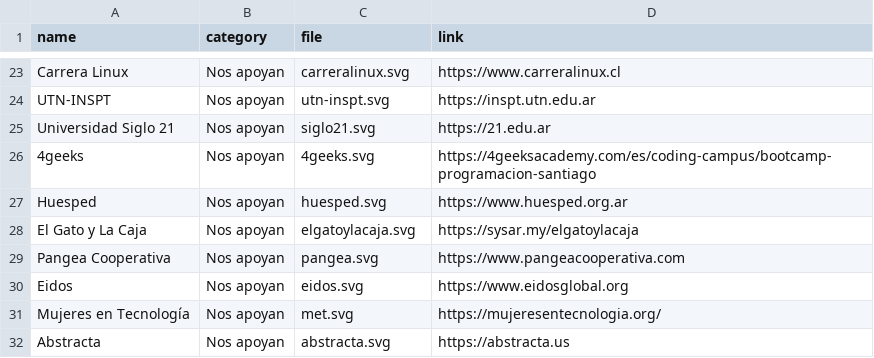
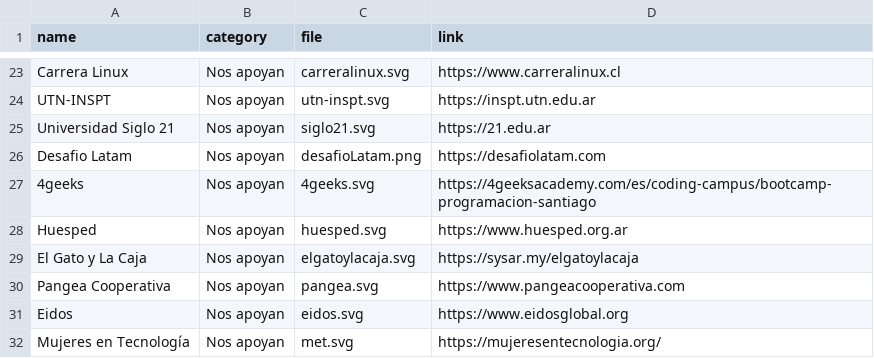
Before and after one commit to sysarmy/2024.nerdear.la, a CSV file: datasets/sponsors.csv, drawn as a sheet; only a part is shown, gaps mark what is left out; the shorter side is filled out with more unchanged rows; the diff names each change by its address in the sheet, - before the commit and + after, or states it on an @@ line.

Commit message:
Añadido logo de Desafío Latam y actualización de sponsors.csv

```diff
--- a/datasets/sponsors.csv
+++ b/datasets/sponsors.csv
+row 26: Desafio Latam | Nos apoyan | desafioLatam.png | https://desafiolatam.com
```
Also changed, not shown: 1 other file.
